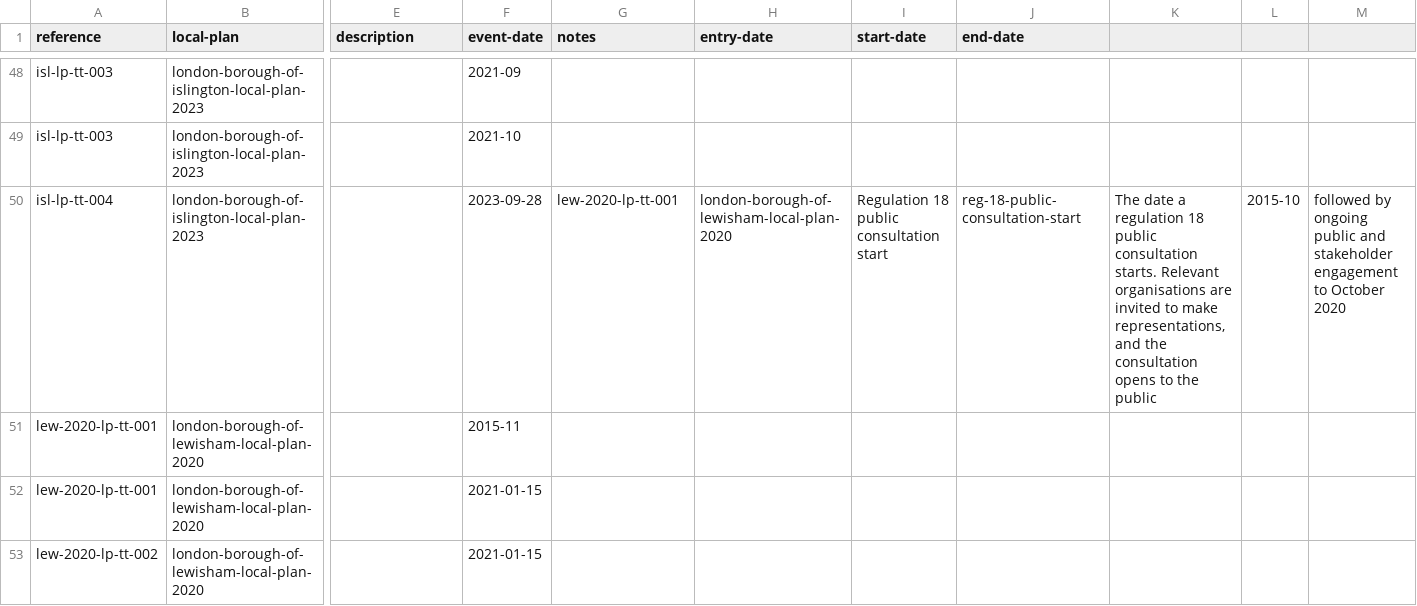
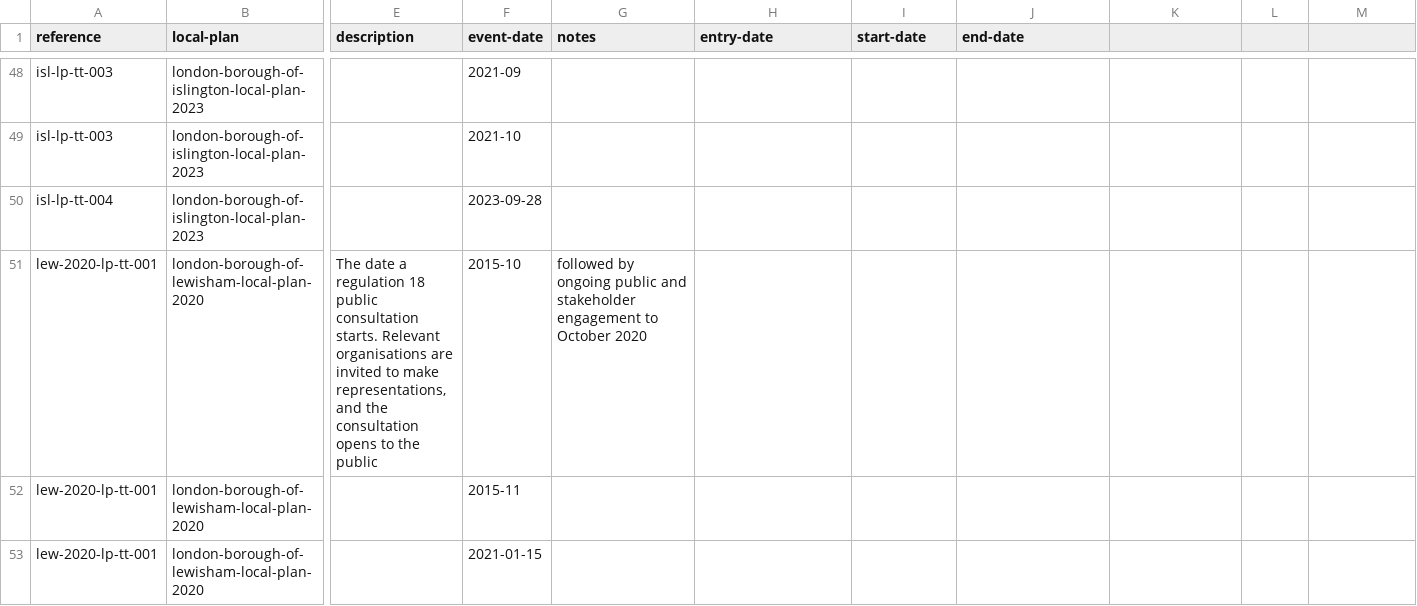
Before and after one commit to digital-land/local-plans-explorer, a CSV file: data/timetable-seed-data.csv, drawn as a sheet; only a part is shown, gaps mark what is left out; the shorter side is filled out with more unchanged rows; rows hold the shown columns only; the diff names each change by its address in the sheet, - before the commit and + after, or states it on an @@ line.

```diff
--- a/data/timetable-seed-data.csv
+++ b/data/timetable-seed-data.csv
-G50 (notes): lew-2020-lp-tt-001
+G50 (notes): (empty)
-H50 (entry-date): london-borough-of-lewisham-local-plan-2020
+H50 (entry-date): (empty)
-I50 (start-date): Regulation 18 public consultation start
+I50 (start-date): (empty)
-J50 (end-date): reg-18-public-consultation-start
+J50 (end-date): (empty)
-K50: The date a regulation 18 public consultation starts. Relevant organisations are invited to make representations, and the consultation opens to the public
+K50: (empty)
-L50: 2015-10
+L50: (empty)
-M50: followed by ongoing public and stakeholder engagement to October 2020
+M50: (empty)
+row 51: lew-2020-lp-tt-001 | london-borough-of-lewisham-local-plan-2020 | The date a regulation 18 public consultation starts. Relevant organisations are invited to make representations, and the consultation opens to the public | 2015-10 | followed by ongoing public and stakeholder engagement to October 2020
```
Also changed, not shown: 10 other files.
